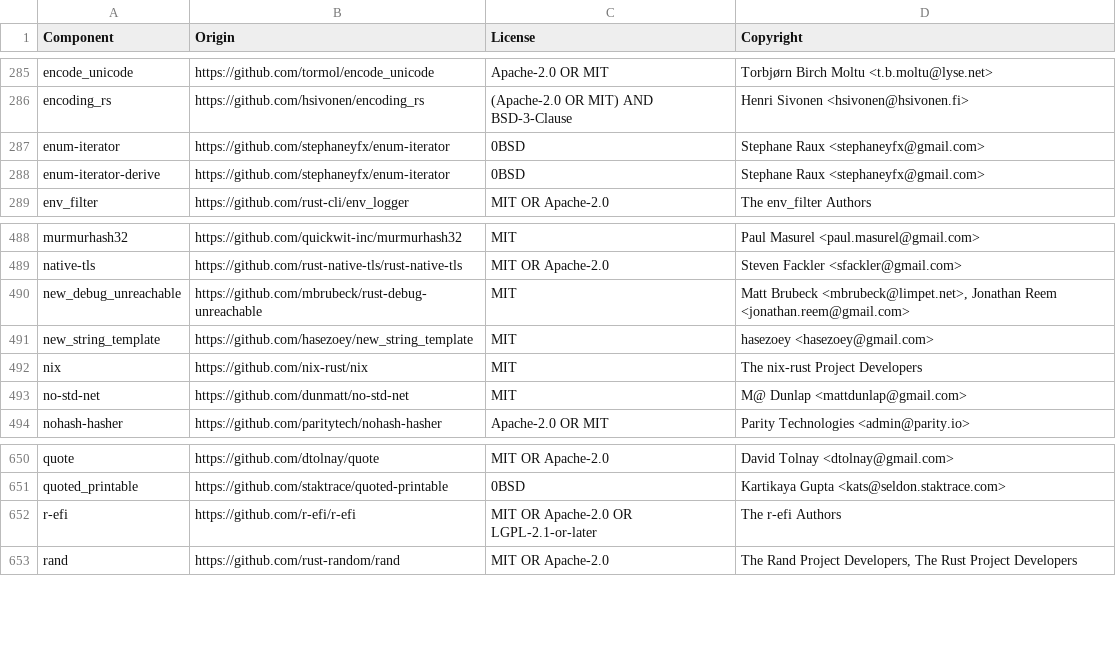
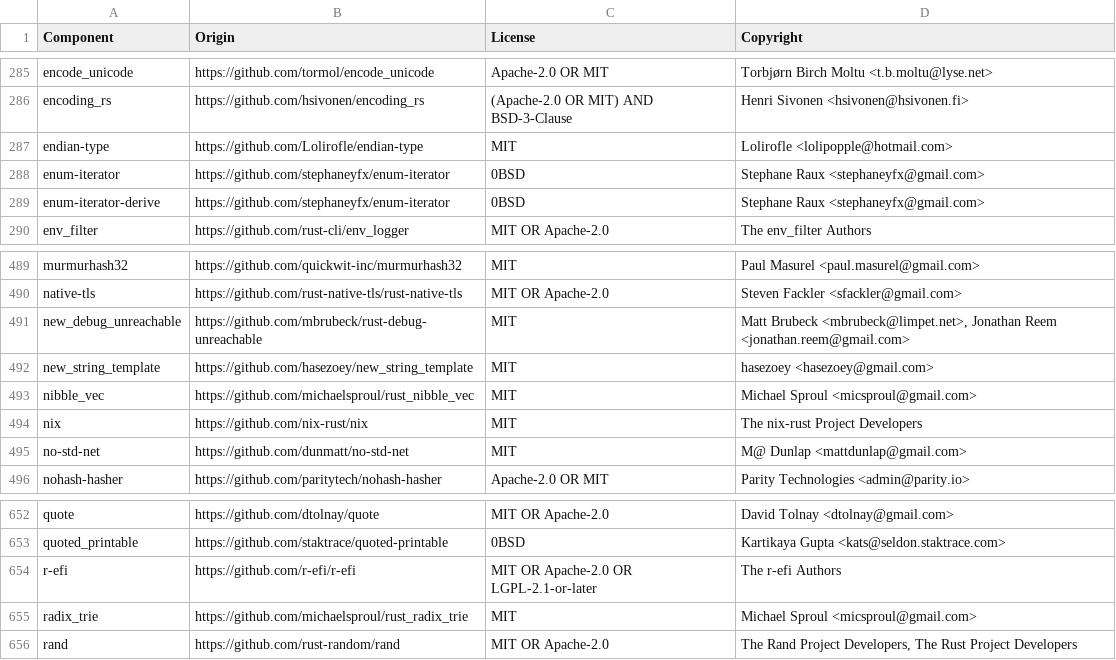
Before and after one commit to quickwit-oss/quickwit, a CSV file: LICENSE-3rdparty.csv, drawn as a sheet; only a part is shown, gaps mark what is left out; the diff names each change by its address in the sheet, - before the commit and + after, or states it on an @@ line.

Commit message:
Update third-party license entries

```diff
--- a/LICENSE-3rdparty.csv
+++ b/LICENSE-3rdparty.csv
+row 287: endian-type | https://github.com/Lolirofle/endian-type | MIT | Lolirofle <lolipopple@hotmail.com>
+row 493: nibble_vec | https://github.com/michaelsproul/rust_nibble_vec | MIT | Michael Sproul <micsproul@gmail.com>
+row 655: radix_trie | https://github.com/michaelsproul/rust_radix_trie | MIT | Michael Sproul <micsproul@gmail.com>
```
